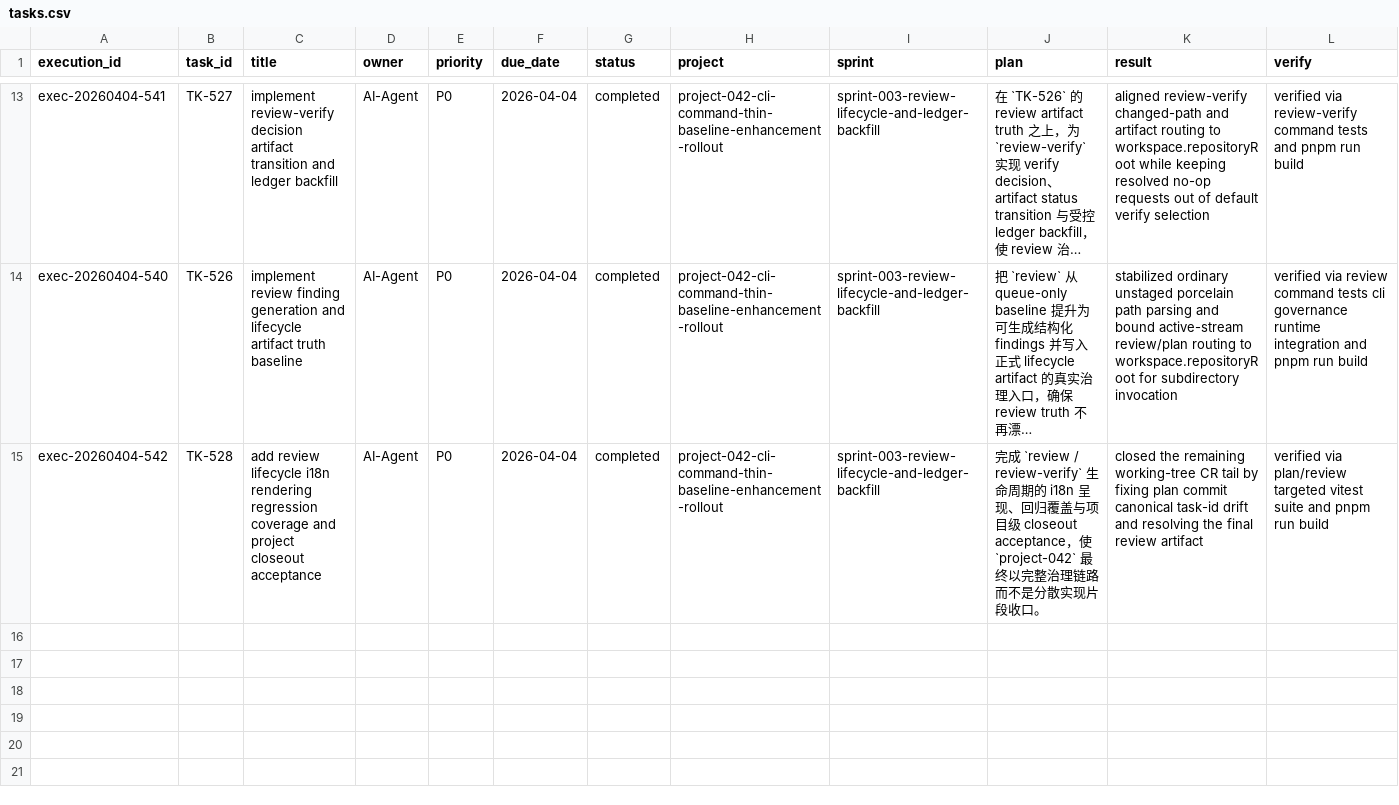
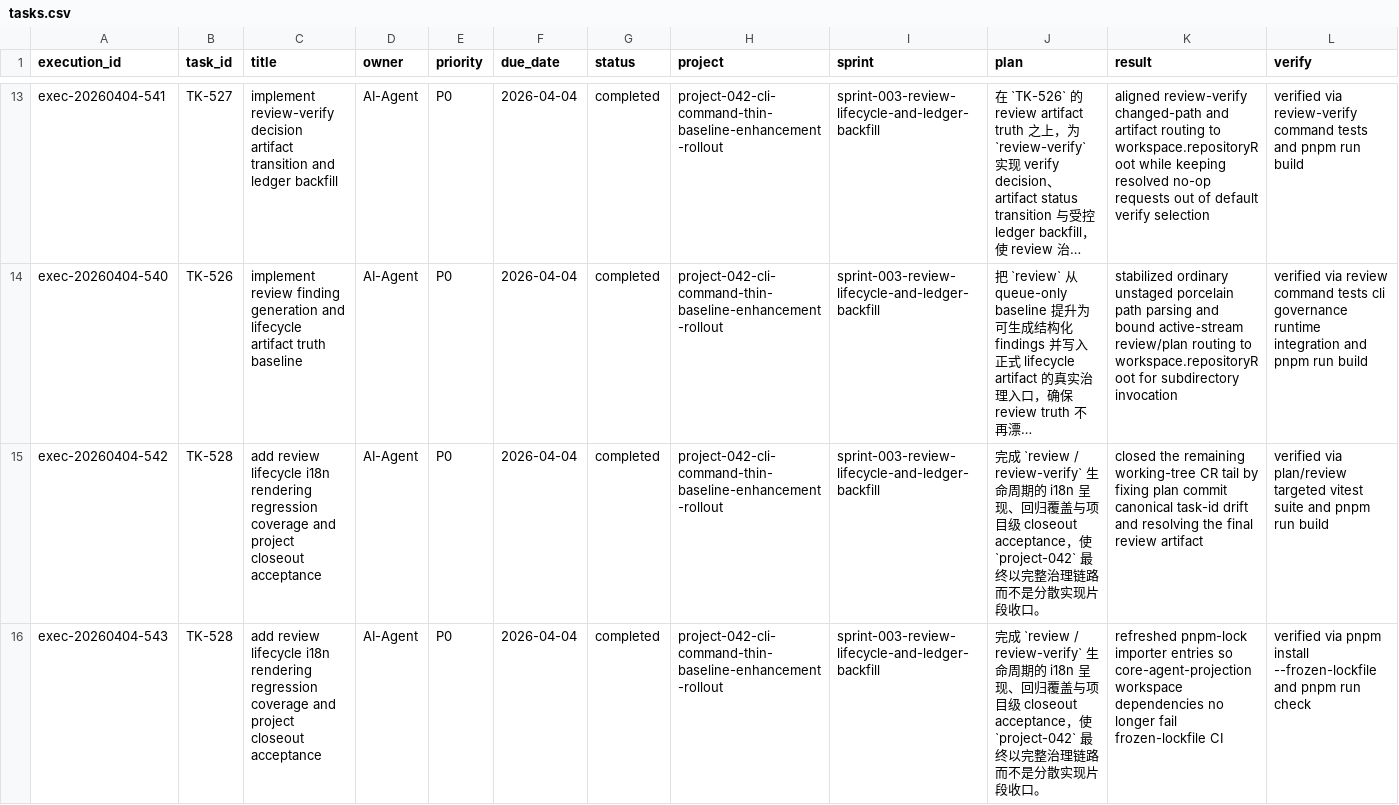
Before and after one commit to JimmyDaddy/repo-ai-governor, a CSV file: .repo-ai-governor/context/dev/project-042-cli-command-thin-baseline-enhancement-rollout/sprint-003-review-lifecycle-and-ledger-backfill/tasks/tasks.csv, drawn as a sheet; only a part is shown, gaps mark what is left out; long unchanged cells end in …; rows hold the shown columns only; the diff names each change by its address in the sheet, - before the commit and + after, or states it on an @@ line.

Commit message:
fix(lockfile): sync workspace importer entries

```diff
--- a/.repo-ai-governor/context/dev/project-042-cli-command-thin-baseline-enhancement-rollout/sprint-003-review-lifecycle-and-ledger-backfill/tasks/tasks.csv
+++ b/.repo-ai-governor/context/dev/project-042-cli-command-thin-baseline-enhancement-rollout/sprint-003-review-lifecycle-and-ledger-backfill/tasks/tasks.csv
+row 16: exec-20260404-543 | TK-528 | add review lifecycle i18n rendering regression coverage and project closeout acceptance | AI-Agent | P0 | 2026-04-04 | completed | project-042-cli-command-thin-baseline-enhancement-rollout | sprint-003-review-lifecycle-and-ledger-backfill | 完成 `review / review-verify` 生命周期的 i18n 呈现、回归覆盖与项目级 closeout acceptance，使 `project-042` 最终以完整治理链路而不是分散实现片段收口。 | refreshed pnpm-lock importer entries so core-agent-projection workspace dependencies no longer fail frozen-lockfile CI | verified via pnpm install --frozen-lockfile and pnpm run check
```
Also changed, not shown: 3 other files.
